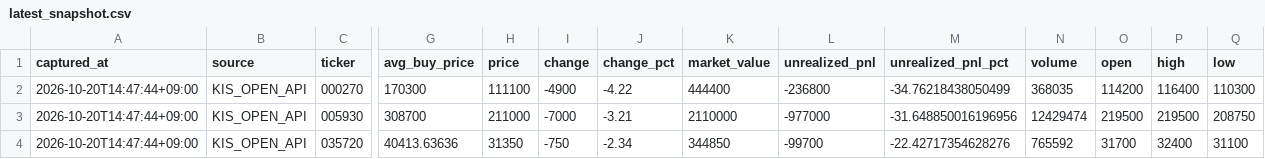
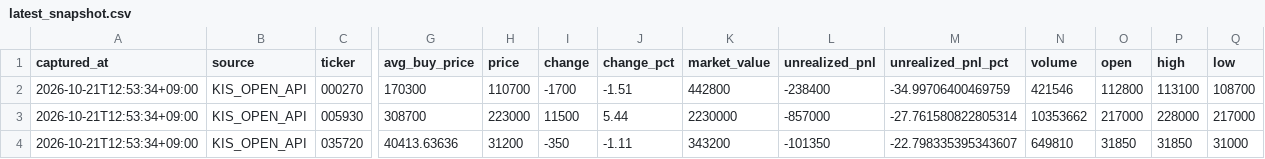
Before and after one commit to passing-by-5142/Good, a CSV file: kis_snapshot/latest_snapshot.csv, drawn as a sheet; only a part is shown, gaps mark what is left out; the diff covers the shown part only; the diff names each change by its address in the sheet, - before the commit and + after, or states it on an @@ line.

```diff
--- a/kis_snapshot/latest_snapshot.csv
+++ b/kis_snapshot/latest_snapshot.csv
-A2:A4 (captured_at): 2026-10-20T14:47:44+09:00
+A2:A4 (captured_at): 2026-10-21T12:53:34+09:00
-H2 (price): 111100
+H2 (price): 110700
-I2 (change): -4900
+I2 (change): -1700
-J2 (change_pct): -4.22
+J2 (change_pct): -1.51
-K2 (market_value): 444400
+K2 (market_value): 442800
-L2 (unrealized_pnl): -236800
+L2 (unrealized_pnl): -238400
-M2 (unrealized_pnl_pct): -34.76218438050499
+M2 (unrealized_pnl_pct): -34.99706400469759
-N2 (volume): 368035
+N2 (volume): 421546
-O2 (open): 114200
+O2 (open): 112800
-P2 (high): 116400
+P2 (high): 113100
-Q2 (low): 110300
+Q2 (low): 108700
-H3 (price): 211000
+H3 (price): 223000
-I3 (change): -7000
+I3 (change): 11500
-J3 (change_pct): -3.21
+J3 (change_pct): 5.44
-K3 (market_value): 2110000
+K3 (market_value): 2230000
-L3 (unrealized_pnl): -977000
+L3 (unrealized_pnl): -857000
-M3 (unrealized_pnl_pct): -31.648850016196956
+M3 (unrealized_pnl_pct): -27.761580822805314
-N3 (volume): 12429474
+N3 (volume): 10353662
-O3 (open): 219500
+O3 (open): 217000
-P3 (high): 219500
+P3 (high): 228000
-Q3 (low): 208750
+Q3 (low): 217000
-H4 (price): 31350
+H4 (price): 31200
-I4 (change): -750
+I4 (change): -350
-J4 (change_pct): -2.34
+J4 (change_pct): -1.11
-K4 (market_value): 344850
+K4 (market_value): 343200
-L4 (unrealized_pnl): -99700
+L4 (unrealized_pnl): -101350
-M4 (unrealized_pnl_pct): -22.42717354628276
+M4 (unrealized_pnl_pct): -22.798335395343607
-N4 (volume): 765592
+N4 (volume): 649810
-O4 (open): 31700
+O4 (open): 31850
-P4 (high): 32400
+P4 (high): 31850
-Q4 (low): 31100
+Q4 (low): 31000
```
Also changed, not shown: 109 edited cells elsewhere in this file, 3 other files.
